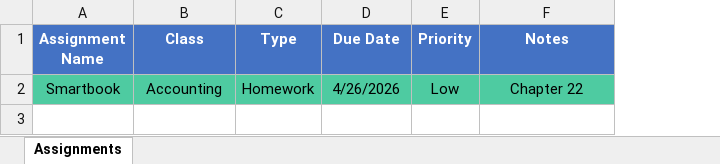
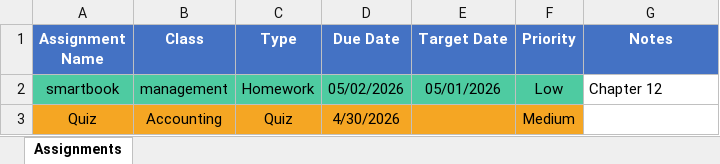
Before and after one commit to ksu-is/Task-Assignment-Tracker, an Excel workbook: assignments.xlsx, sheet Assignments, drawn as a sheet; values as stored, in another font and other column widths than the file's, no borders; addresses are those after the commit; the diff names each change by its address in the sheet, - before the commit and + after, or states it on an @@ line.

```diff
--- a/assignments.xlsx (sheet Assignments)
+++ b/assignments.xlsx (sheet Assignments)
+column E (Target Date), row 2: 05/01/2026
-A2 (Assignment Name): Smartbook
+A2 (Assignment Name): smartbook
-B2 (Class): Accounting
+B2 (Class): management
-D2 (Due Date): 4/26/2026
+D2 (Due Date): 05/02/2026
-G2 (Notes): Chapter 22
+G2 (Notes): Chapter 12
@@ G2 fill: #4ECBA1 → none, alignment: center → left @@
+row 3: Quiz | Accounting | Quiz | 4/30/2026 |  | Medium
```
Also changed, not shown: 1 other file.
